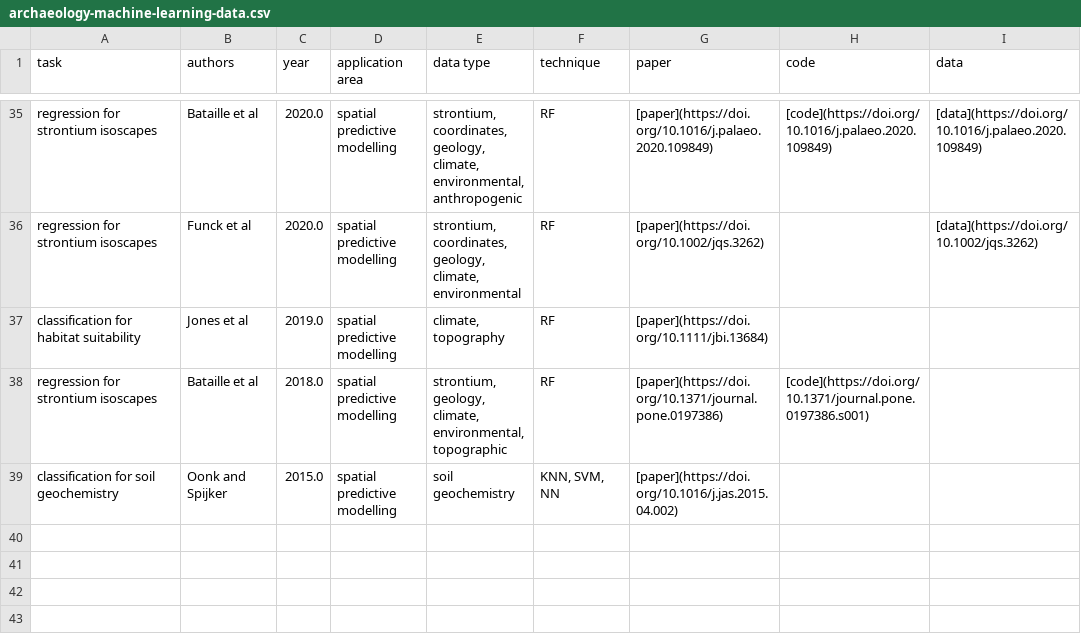
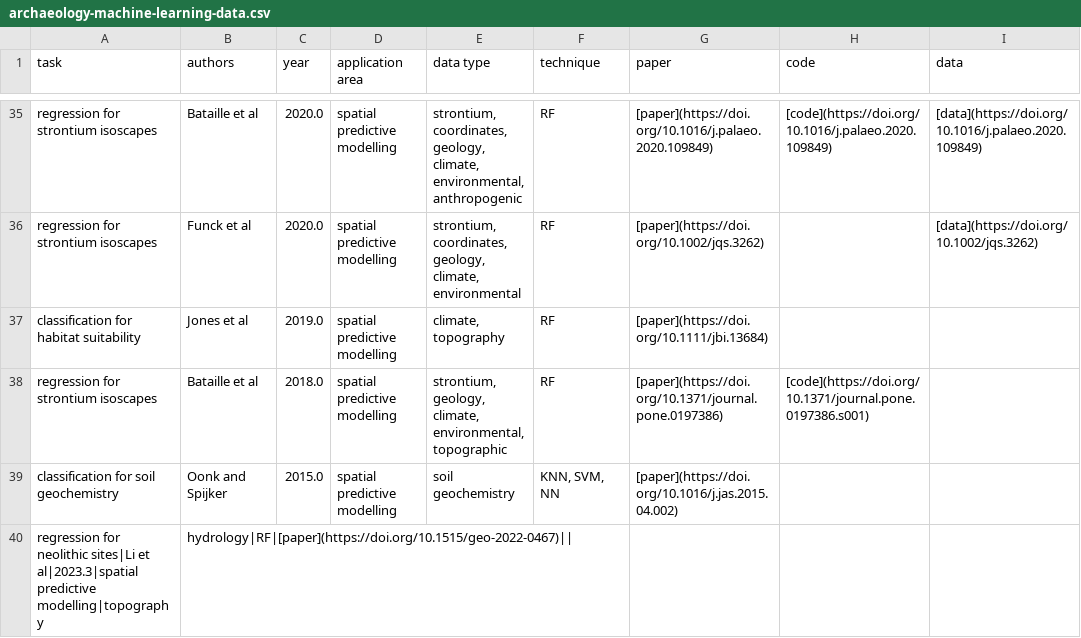
Before and after one commit to lakillo/archaeology-machine-learning, a CSV file: data/archaeology-machine-learning-data.csv, drawn as a sheet; only a part is shown, gaps mark what is left out; the diff names each change by its address in the sheet, - before the commit and + after, or states it on an @@ line.

Commit message:
Add Li et al. 2013

```diff
--- a/data/archaeology-machine-learning-data.csv
+++ b/data/archaeology-machine-learning-data.csv
+row 40: regression for neolithic sites|Li et al|2023.3|spatial predictive modelling|topography | hydrology|RF|[paper](https://doi.org/10.1515/geo-2022-0467)
```
